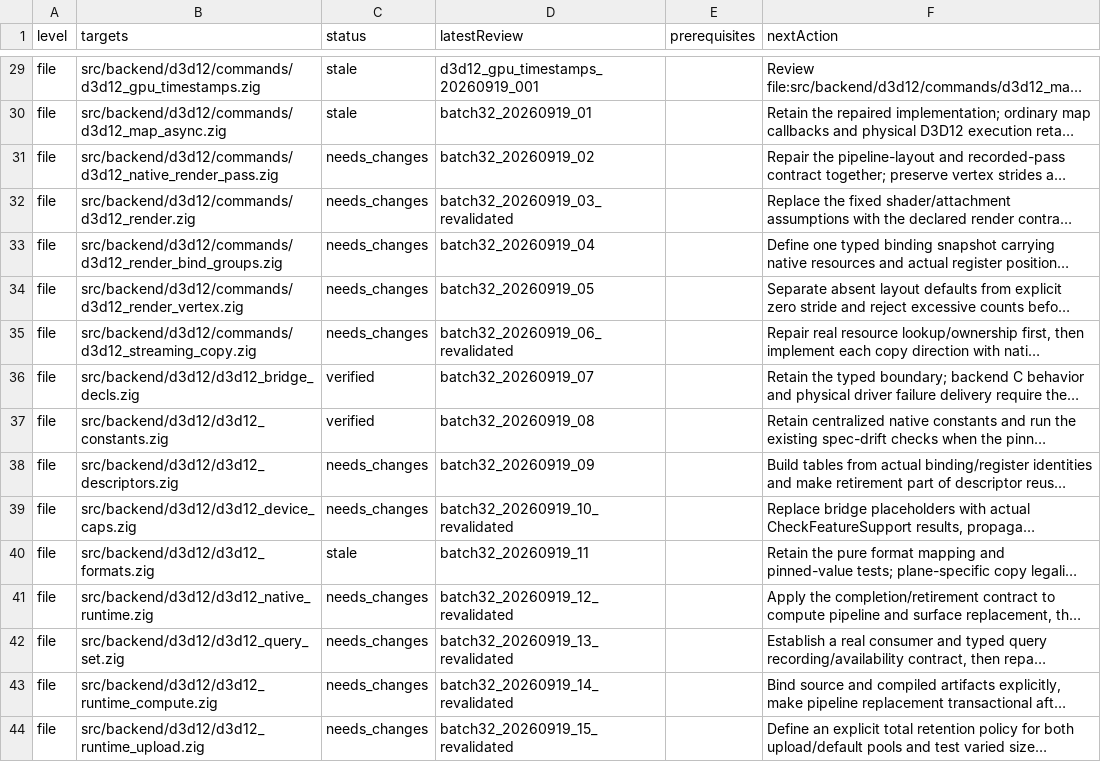
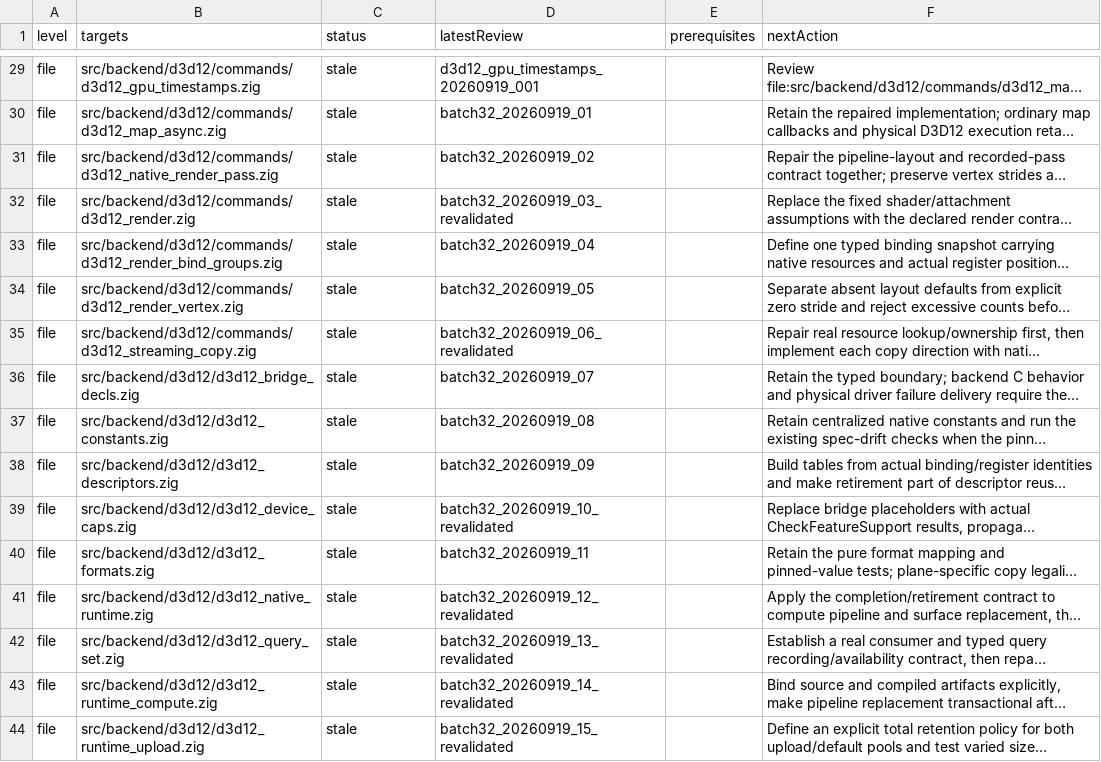
Before and after one commit to clocksmith/fawn, a TSV file: runtime/zig/reviews/queue.tsv, drawn as a sheet; only a part is shown, gaps mark what is left out; long unchanged cells end in …; the diff covers the shown part only; the diff names each change by its address in the sheet, - before the commit and + after, or states it on an @@ line.

```diff
--- a/runtime/zig/reviews/queue.tsv
+++ b/runtime/zig/reviews/queue.tsv
-C31:C35 (status): needs_changes
+C31:C35 (status): stale
-C36:C37 (status): verified
+C36:C37 (status): stale
-C38:C39 (status): needs_changes
+C38:C39 (status): stale
-C41:C44 (status): needs_changes
+C41:C44 (status): stale
```
Also changed, not shown: 40 edited cells elsewhere in this file, 17 other files.
